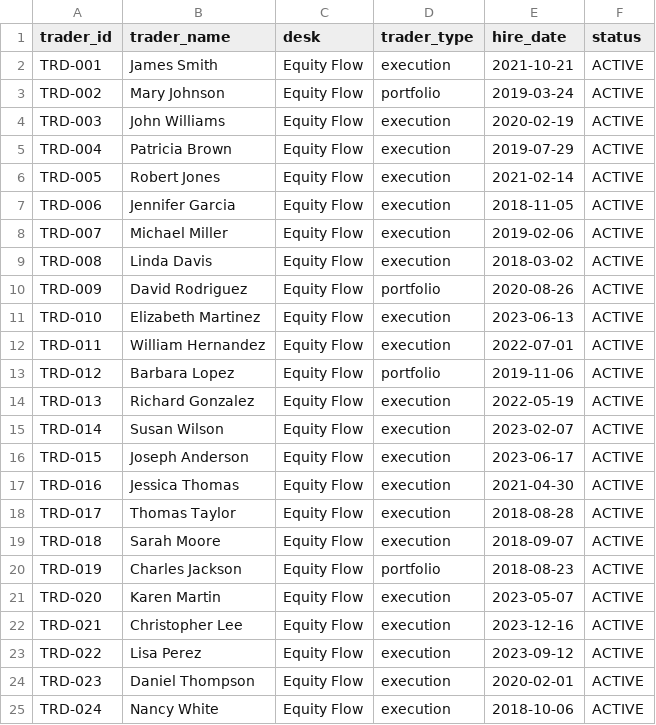
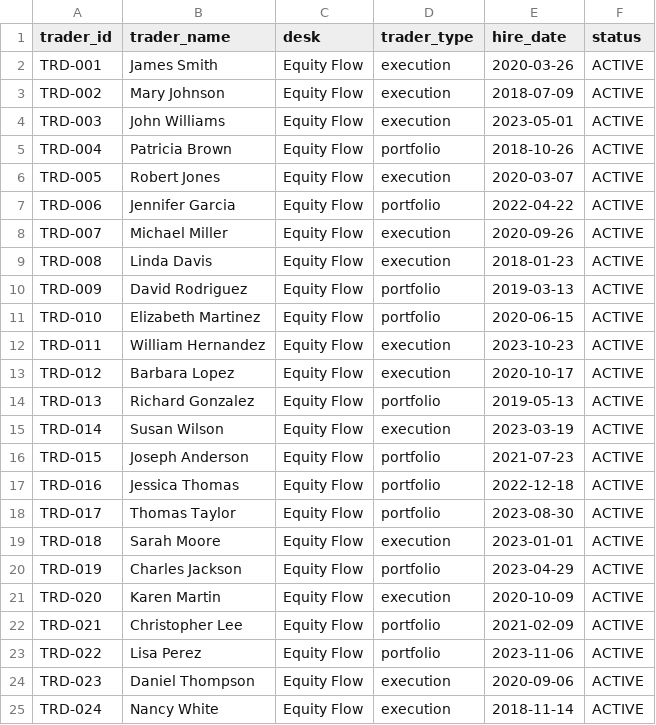
Before and after one commit to osiq-admin/analytics-platform-demo, a CSV file: workspace/data/csv/trader.csv, drawn as a sheet; only a part is shown; the diff covers the shown part only.

```diff
--- a/workspace/data/csv/trader.csv
+++ b/workspace/data/csv/trader.csv
@@ -1,25 +1,25 @@
 trader_id,trader_name,desk,trader_type,hire_date,status
-TRD-001,James Smith,Equity Flow,execution,2021-10-21,ACTIVE
-TRD-002,Mary Johnson,Equity Flow,portfolio,2019-03-24,ACTIVE
-TRD-003,John Williams,Equity Flow,execution,2020-02-19,ACTIVE
-TRD-004,Patricia Brown,Equity Flow,execution,2019-07-29,ACTIVE
-TRD-005,Robert Jones,Equity Flow,execution,2021-02-14,ACTIVE
-TRD-006,Jennifer Garcia,Equity Flow,execution,2018-11-05,ACTIVE
-TRD-007,Michael Miller,Equity Flow,execution,2019-02-06,ACTIVE
-TRD-008,Linda Davis,Equity Flow,execution,2018-03-02,ACTIVE
-TRD-009,David Rodriguez,Equity Flow,portfolio,2020-08-26,ACTIVE
-TRD-010,Elizabeth Martinez,Equity Flow,execution,2023-06-13,ACTIVE
-TRD-011,William Hernandez,Equity Flow,execution,2022-07-01,ACTIVE
-TRD-012,Barbara Lopez,Equity Flow,portfolio,2019-11-06,ACTIVE
-TRD-013,Richard Gonzalez,Equity Flow,execution,2022-05-19,ACTIVE
-TRD-014,Susan Wilson,Equity Flow,execution,2023-02-07,ACTIVE
-TRD-015,Joseph Anderson,Equity Flow,execution,2023-06-17,ACTIVE
-TRD-016,Jessica Thomas,Equity Flow,execution,2021-04-30,ACTIVE
-TRD-017,Thomas Taylor,Equity Flow,execution,2018-08-28,ACTIVE
-TRD-018,Sarah Moore,Equity Flow,execution,2018-09-07,ACTIVE
-TRD-019,Charles Jackson,Equity Flow,portfolio,2018-08-23,ACTIVE
-TRD-020,Karen Martin,Equity Flow,execution,2023-05-07,ACTIVE
-TRD-021,Christopher Lee,Equity Flow,execution,2023-12-16,ACTIVE
-TRD-022,Lisa Perez,Equity Flow,execution,2023-09-12,ACTIVE
-TRD-023,Daniel Thompson,Equity Flow,execution,2020-02-01,ACTIVE
-TRD-024,Nancy White,Equity Flow,execution,2018-10-06,ACTIVE
+TRD-001,James Smith,Equity Flow,execution,2020-03-26,ACTIVE
+TRD-002,Mary Johnson,Equity Flow,execution,2018-07-09,ACTIVE
+TRD-003,John Williams,Equity Flow,execution,2023-05-01,ACTIVE
+TRD-004,Patricia Brown,Equity Flow,portfolio,2018-10-26,ACTIVE
+TRD-005,Robert Jones,Equity Flow,execution,2020-03-07,ACTIVE
+TRD-006,Jennifer Garcia,Equity Flow,portfolio,2022-04-22,ACTIVE
+TRD-007,Michael Miller,Equity Flow,execution,2020-09-26,ACTIVE
+TRD-008,Linda Davis,Equity Flow,execution,2018-01-23,ACTIVE
+TRD-009,David Rodriguez,Equity Flow,portfolio,2019-03-13,ACTIVE
+TRD-010,Elizabeth Martinez,Equity Flow,portfolio,2020-06-15,ACTIVE
+TRD-011,William Hernandez,Equity Flow,execution,2023-10-23,ACTIVE
+TRD-012,Barbara Lopez,Equity Flow,execution,2020-10-17,ACTIVE
+TRD-013,Richard Gonzalez,Equity Flow,portfolio,2019-05-13,ACTIVE
+TRD-014,Susan Wilson,Equity Flow,execution,2023-03-19,ACTIVE
+TRD-015,Joseph Anderson,Equity Flow,portfolio,2021-07-23,ACTIVE
+TRD-016,Jessica Thomas,Equity Flow,portfolio,2022-12-18,ACTIVE
+TRD-017,Thomas Taylor,Equity Flow,portfolio,2023-08-30,ACTIVE
+TRD-018,Sarah Moore,Equity Flow,execution,2023-01-01,ACTIVE
+TRD-019,Charles Jackson,Equity Flow,portfolio,2023-04-29,ACTIVE
+TRD-020,Karen Martin,Equity Flow,execution,2020-10-09,ACTIVE
+TRD-021,Christopher Lee,Equity Flow,portfolio,2021-02-09,ACTIVE
+TRD-022,Lisa Perez,Equity Flow,portfolio,2023-11-06,ACTIVE
+TRD-023,Daniel Thompson,Equity Flow,execution,2020-09-06,ACTIVE
+TRD-024,Nancy White,Equity Flow,execution,2018-11-14,ACTIVE
```
Also changed, not shown: 26 edited cells elsewhere in this file, workspace/data/csv/account.csv, workspace/data/csv/execution.csv, 7 other files.
